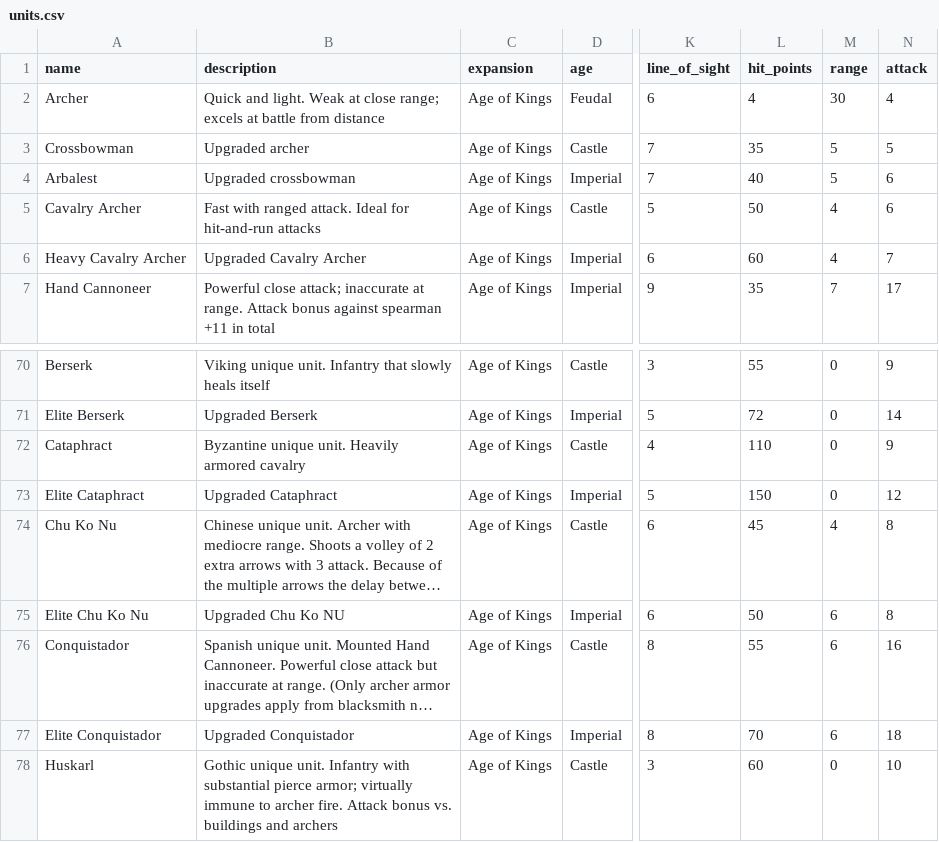
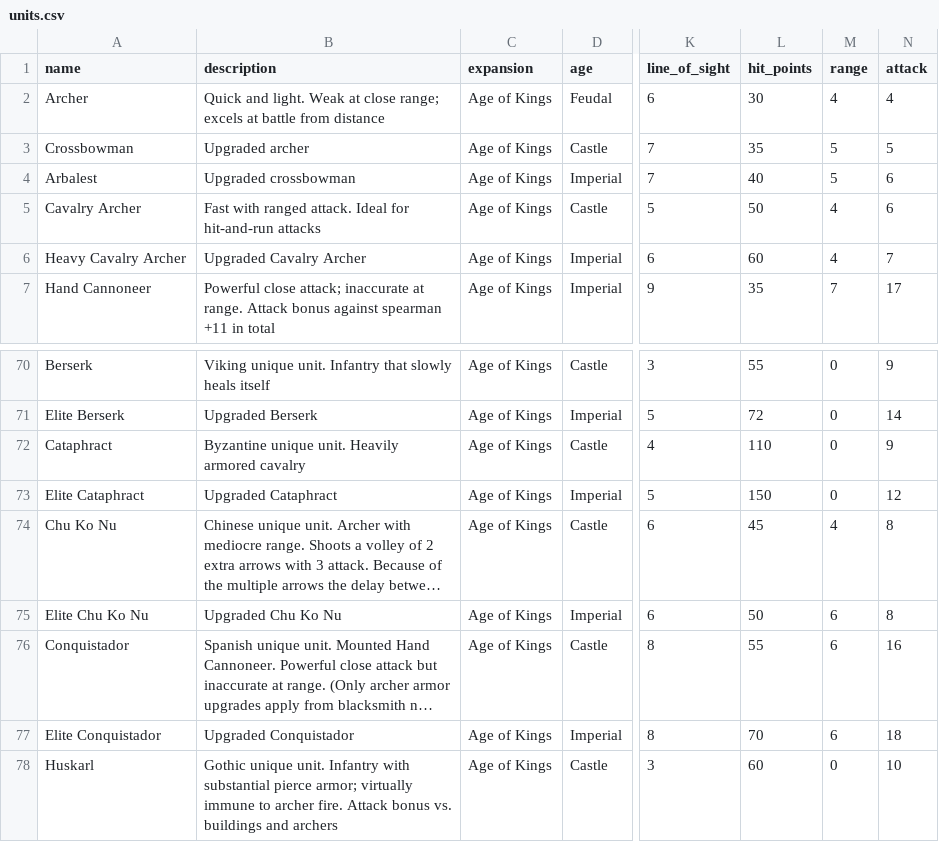
Before and after one commit to yanfengliu/aoe2, a CSV file: design/stats/units.csv, drawn as a sheet; only a part is shown, gaps mark what is left out; long unchanged cells end in …; the diff names each change by its address in the sheet, - before the commit and + after, or states it on an @@ line.

```diff
--- a/design/stats/units.csv
+++ b/design/stats/units.csv
-L2 (hit_points): 4
+L2 (hit_points): 30
-M2 (range): 30
+M2 (range): 4
-B75 (description): Upgraded Chu Ko NU
+B75 (description): Upgraded Chu Ko Nu
```
Also changed, not shown: design/stats/civilizations.csv, design/stats/technologies.csv, 5 other files.
